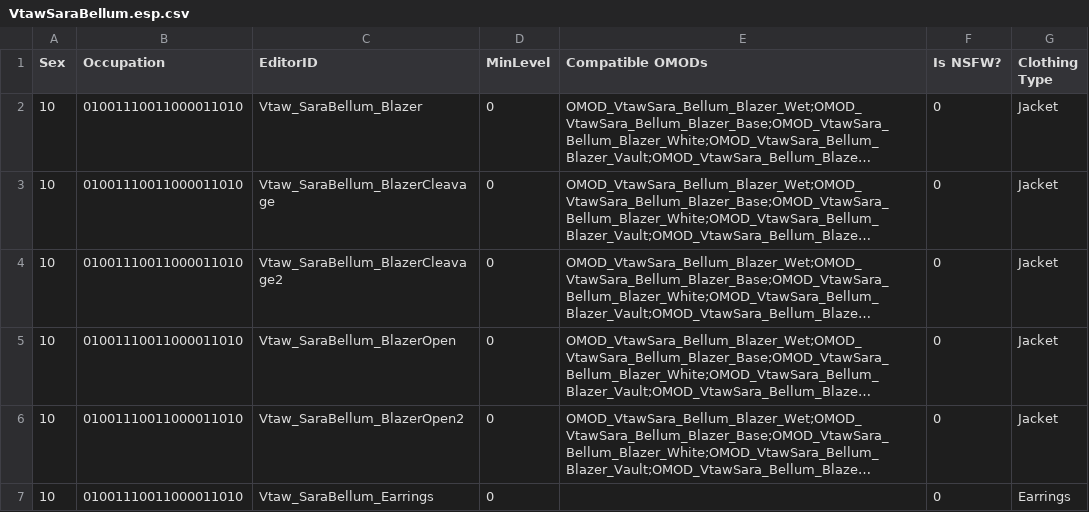
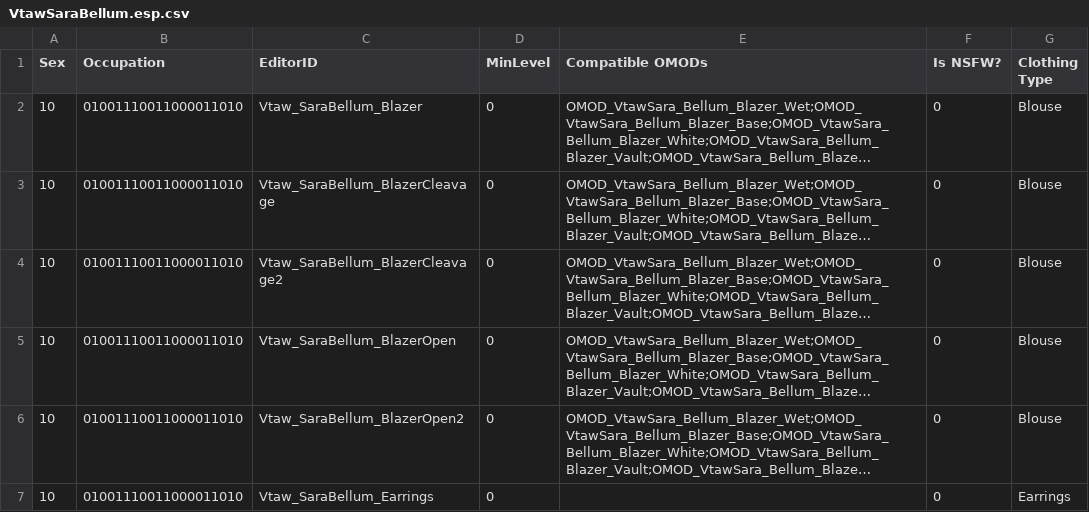
Before and after one commit to saltycricket/scscd, a CSV file: res/F4SE/Plugins/scscd/clothing/scscd_official/VtawSaraBellum.esp.csv, drawn as a sheet; only a part is shown; long unchanged cells end in …; the diff covers the shown part only; the diff names each change by its address in the sheet, - before the commit and + after, or states it on an @@ line.

Commit message:
Fix various clipping/clothing compatibility issues

```diff
--- a/res/F4SE/Plugins/scscd/clothing/scscd_official/VtawSaraBellum.esp.csv
+++ b/res/F4SE/Plugins/scscd/clothing/scscd_official/VtawSaraBellum.esp.csv
-G2:G6 (Clothing Type): Jacket
+G2:G6 (Clothing Type): Blouse
```
Also changed, not shown: 1 removed row and 3 edited cells elsewhere in this file, res/F4SE/Plugins/scscd/clothing/scscd_official/VtawWardrobe5.esp.csv, res/F4SE/Plugins/scscd/clothing/scscd_official/VtawWardrobe6.esp.csv, 1 other file.
